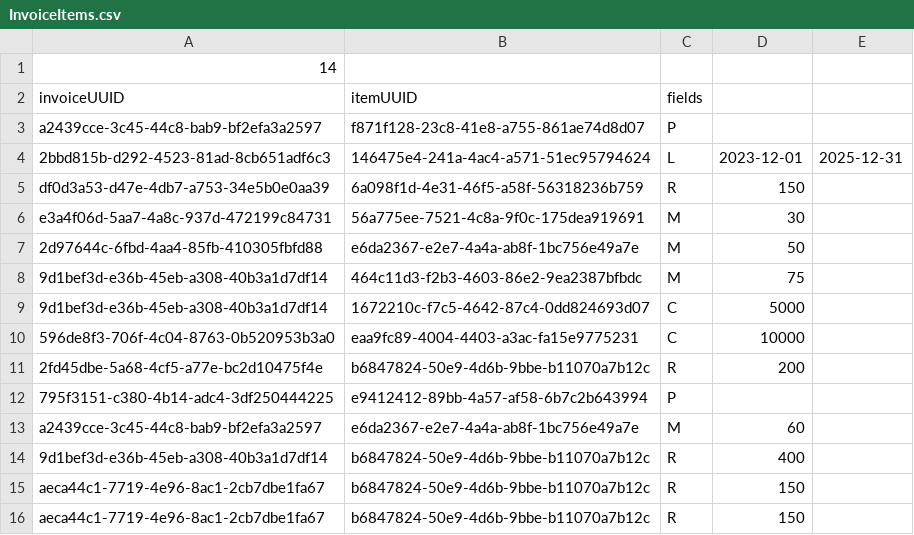
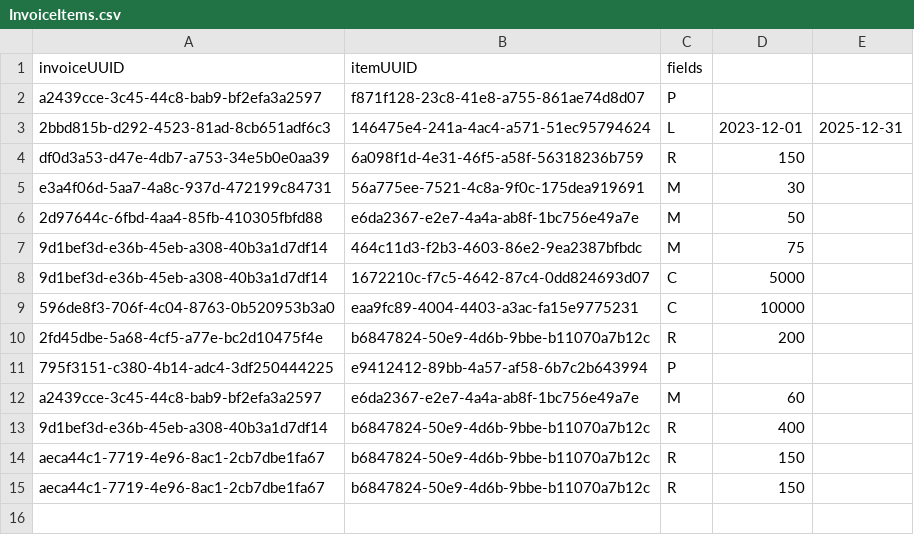
Before and after one commit to RTSamarasinghe/Invoice_Subsystemv2, a CSV file: data/InvoiceItems.csv, drawn as a sheet.

```diff
--- a/data/InvoiceItems.csv
+++ b/data/InvoiceItems.csv
@@ -1,2 +1 @@
-14
 invoiceUUID,itemUUID,fields
```
Also changed, not shown: data/Companies.csv, data/Invoices.csv, 13 other files.
